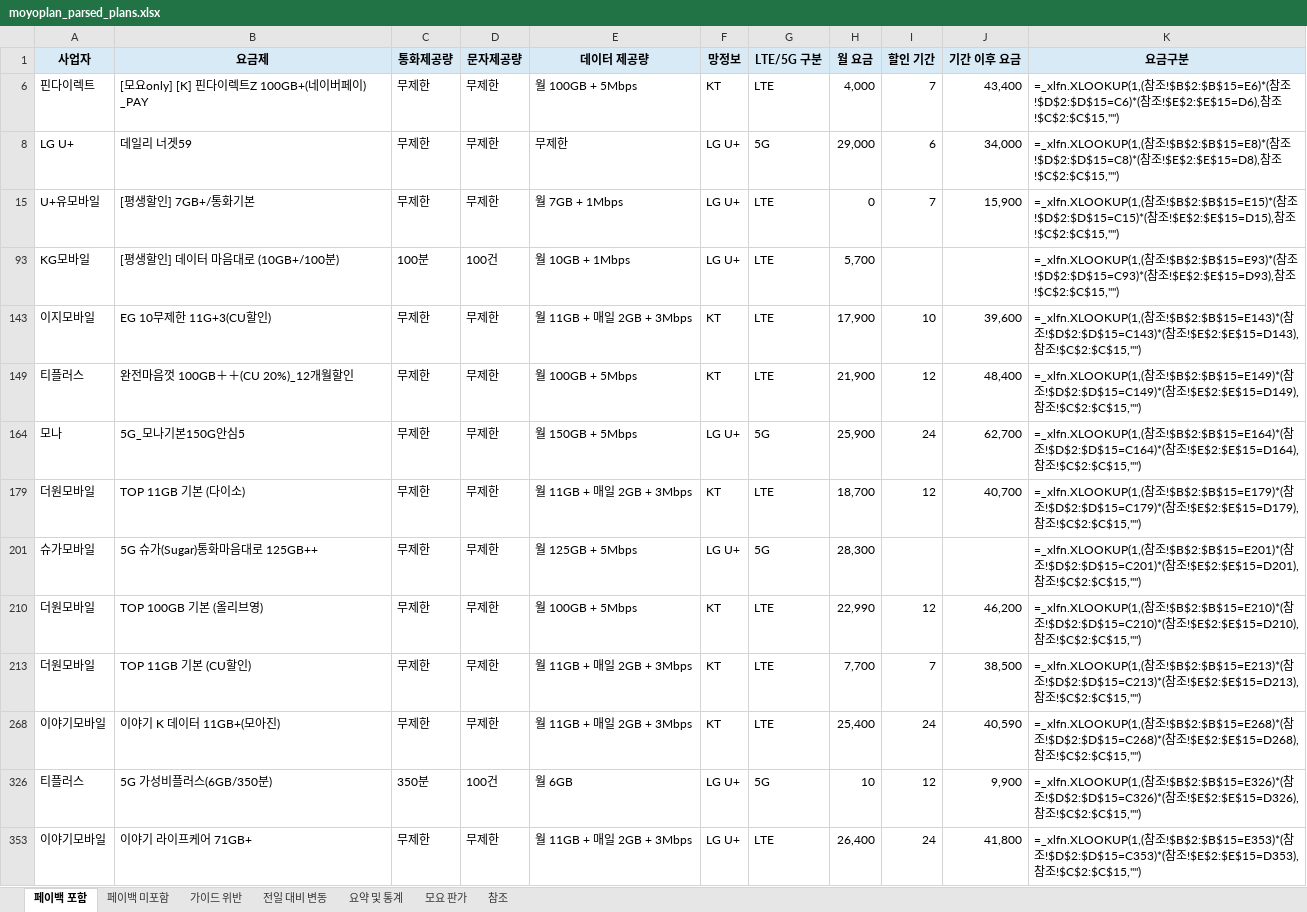
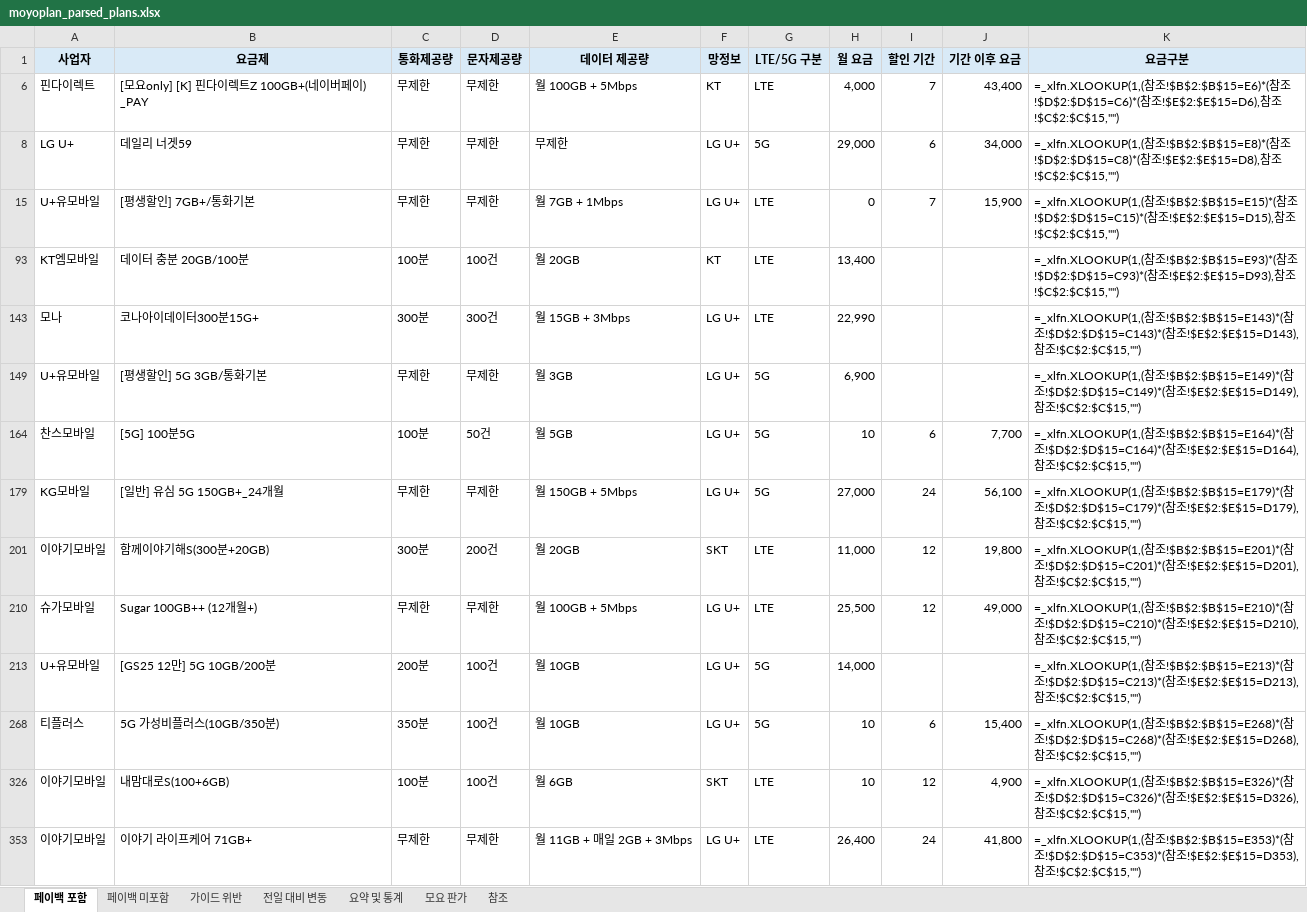
Before and after one commit to kjch444-sketchs/moyoplan-crawler, an Excel workbook: moyoplan_parsed_plans.xlsx, sheet 페이백 포함, drawn as a sheet; only a part is shown; values as stored, in another font and other column widths than the file's, no borders; formulas without a stored value are shown as written; removed rows and columns are numbered as before the commit, all else as after; the diff covers the shown part only; the diff names each change by its address in the sheet, - before the commit and + after, or states it on an @@ line.

```diff
--- a/moyoplan_parsed_plans.xlsx (sheet 페이백 포함)
+++ b/moyoplan_parsed_plans.xlsx (sheet 페이백 포함)
-A93 (사업자): KG모바일
+A93 (사업자): KT엠모바일
-B93 (요금제): [평생할인] 데이터 마음대로 (10GB+/100분)
+B93 (요금제): 데이터 충분 20GB/100분
-E93 (데이터 제공량): 월 10GB + 1Mbps
+E93 (데이터 제공량): 월 20GB
-F93 (망정보): LG U+
+F93 (망정보): KT
-H93 (월 요금): 5,700
+H93 (월 요금): 13,400
-row 143: 이지모바일 | EG 10무제한 11G+3(CU할인) | 무제한 | 무제한 | 월 11GB + 매일 2GB + 3Mbps | KT | LTE | 17,900 | 10 | 39,600 | =_xlfn.XLOOKUP(1,(참조!$B$2:$B$15=E143)*(참조!$D$2:$D$15=C143)*(참조!$E$2:$E$15=D143),참조!$C$2:$C$15,"")
-row 149: 티플러스 | 완전마음껏 100GB＋＋(CU 20%)_12개월할인 | 무제한 | 무제한 | 월 100GB + 5Mbps | KT | LTE | 21,900 | 12 | 48,400 | =_xlfn.XLOOKUP(1,(참조!$B$2:$B$15=E149)*(참조!$D$2:$D$15=C149)*(참조!$E$2:$E$15=D149),참조!$C$2:$C$15,"")
+row 143: 모나 | 코나아이데이터300분15G+ | 300분 | 300건 | 월 15GB + 3Mbps | LG U+ | LTE | 22,990 |  |  | =_xlfn.XLOOKUP(1,(참조!$B$2:$B$15=E143)*(참조!$D$2:$D$15=C143)*(참조!$E$2:$E$15=D143),참조!$C$2:$C$15,"")
+row 149: U+유모바일 | [평생할인] 5G 3GB/통화기본 | 무제한 | 무제한 | 월 3GB | LG U+ | 5G | 6,900 |  |  | =_xlfn.XLOOKUP(1,(참조!$B$2:$B$15=E149)*(참조!$D$2:$D$15=C149)*(참조!$E$2:$E$15=D149),참조!$C$2:$C$15,"")
+row 164: 찬스모바일 | [5G] 100분5G | 100분 | 50건 | 월 5GB | LG U+ | 5G | 10 | 6 | 7,700 | =_xlfn.XLOOKUP(1,(참조!$B$2:$B$15=E164)*(참조!$D$2:$D$15=C164)*(참조!$E$2:$E$15=D164),참조!$C$2:$C$15,"")
-A179 (사업자): 모나
+A179 (사업자): KG모바일
-B179 (요금제): 5G_모나기본150G안심5
+B179 (요금제): [일반] 유심 5G 150GB+_24개월
-H179 (월 요금): 25,900
+H179 (월 요금): 27,000
-J179 (기간 이후 요금): 62,700
+J179 (기간 이후 요금): 56,100
-K179 (요금구분): …참조!$B$2:$B$15=E164)*(참조!$D$2:$D$15=C164)*(참조!$E$2:$E$15=D164),참조…
+K179 (요금구분): …참조!$B$2:$B$15=E179)*(참조!$D$2:$D$15=C179)*(참조!$E$2:$E$15=D179),참조…
-row 179: 더원모바일 | TOP 11GB 기본 (다이소) | 무제한 | 무제한 | 월 11GB + 매일 2GB + 3Mbps | KT | LTE | 18,700 | 12 | 40,700 | =_xlfn.XLOOKUP(1,(참조!$B$2:$B$15=E179)*(참조!$D$2:$D$15=C179)*(참조!$E$2:$E$15=D179),참조!$C$2:$C$15,"")
-row 201: 슈가모바일 | 5G 슈가(Sugar)통화마음대로 125GB++ | 무제한 | 무제한 | 월 125GB + 5Mbps | LG U+ | 5G | 28,300 |  |  | =_xlfn.XLOOKUP(1,(참조!$B$2:$B$15=E201)*(참조!$D$2:$D$15=C201)*(참조!$E$2:$E$15=D201),참조!$C$2:$C$15,"")
+row 201: 이야기모바일 | 함께이야기해S(300분+20GB) | 300분 | 200건 | 월 20GB | SKT | LTE | 11,000 | 12 | 19,800 | =_xlfn.XLOOKUP(1,(참조!$B$2:$B$15=E201)*(참조!$D$2:$D$15=C201)*(참조!$E$2:$E$15=D201),참조!$C$2:$C$15,"")
-A210 (사업자): 더원모바일
+A210 (사업자): 슈가모바일
-B210 (요금제): TOP 100GB 기본 (올리브영)
+B210 (요금제): Sugar 100GB++ (12개월+)
-F210 (망정보): KT
+F210 (망정보): LG U+
-H210 (월 요금): 22,990
+H210 (월 요금): 25,500
-J210 (기간 이후 요금): 46,200
+J210 (기간 이후 요금): 49,000
-row 213: 더원모바일 | TOP 11GB 기본 (CU할인) | 무제한 | 무제한 | 월 11GB + 매일 2GB + 3Mbps | KT | LTE | 7,700 | 7 | 38,500 | =_xlfn.XLOOKUP(1,(참조!$B$2:$B$15=E213)*(참조!$D$2:$D$15=C213)*(참조!$E$2:$E$15=D213),참조!$C$2:$C$15,"")
-row 268: 이야기모바일 | 이야기 K 데이터 11GB+(모아진) | 무제한 | 무제한 | 월 11GB + 매일 2GB + 3Mbps | KT | LTE | 25,400 | 24 | 40,590 | =_xlfn.XLOOKUP(1,(참조!$B$2:$B$15=E268)*(참조!$D$2:$D$15=C268)*(참조!$E$2:$E$15=D268),참조!$C$2:$C$15,"")
+row 213: U+유모바일 | [GS25 12만] 5G 10GB/200분 | 200분 | 100건 | 월 10GB | LG U+ | 5G | 14,000 |  |  | =_xlfn.XLOOKUP(1,(참조!$B$2:$B$15=E213)*(참조!$D$2:$D$15=C213)*(참조!$E$2:$E$15=D213),참조!$C$2:$C$15,"")
-B268 (요금제): 5G 가성비플러스(6GB/350분)
+B268 (요금제): 5G 가성비플러스(10GB/350분)
-E268 (데이터 제공량): 월 6GB
+E268 (데이터 제공량): 월 10GB
-I268 (할인 기간): 12
+I268 (할인 기간): 6
-J268 (기간 이후 요금): 9,900
+J268 (기간 이후 요금): 15,400
-K268 (요금구분): …참조!$B$2:$B$15=E326)*(참조!$D$2:$D$15=C326)*(참조!$E$2:$E$15=D326),참조…
+K268 (요금구분): …참조!$B$2:$B$15=E268)*(참조!$D$2:$D$15=C268)*(참조!$E$2:$E$15=D268),참조…
+row 326: 이야기모바일 | 내맘대로S(100+6GB) | 100분 | 100건 | 월 6GB | SKT | LTE | 10 | 12 | 4,900 | =_xlfn.XLOOKUP(1,(참조!$B$2:$B$15=E326)*(참조!$D$2:$D$15=C326)*(참조!$E$2:$E$15=D326),참조!$C$2:$C$15,"")
```
Also changed, not shown: 12 added rows, 12 removed rows and 31 edited cells elsewhere in this sheet, sheet 전일 대비 변동, sheet 페이백 미포함, sheet 요약 및 통계, hidden cells.
